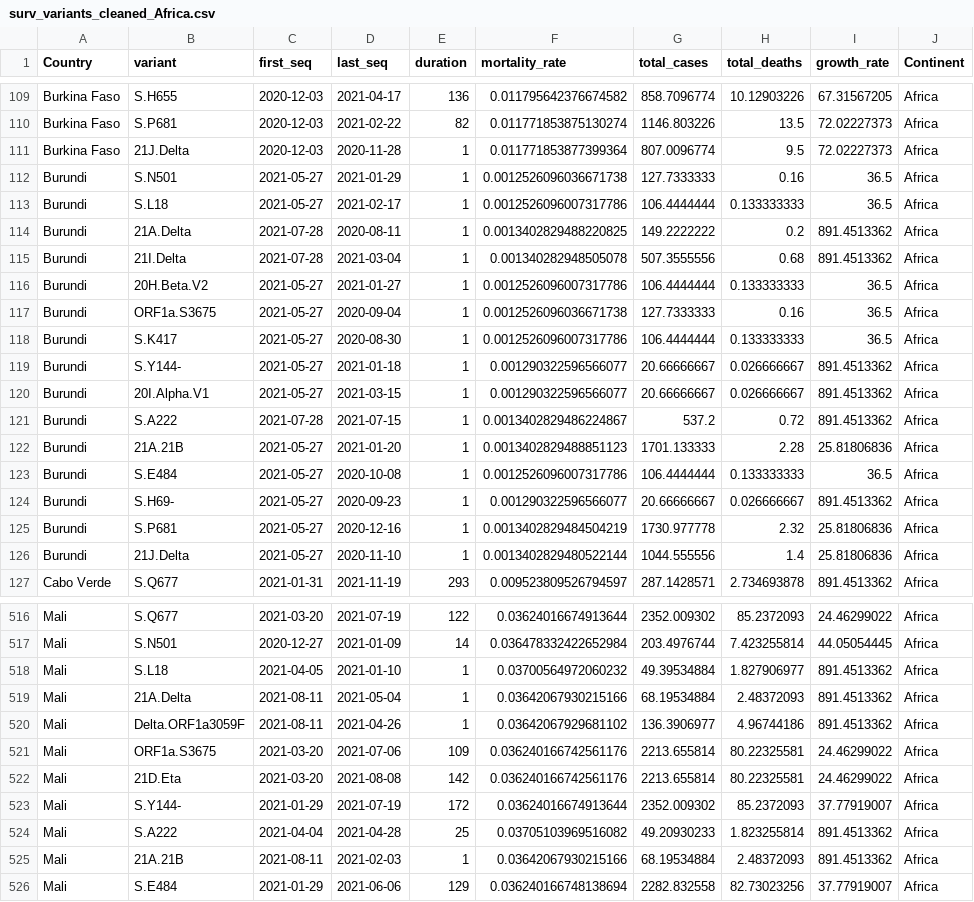
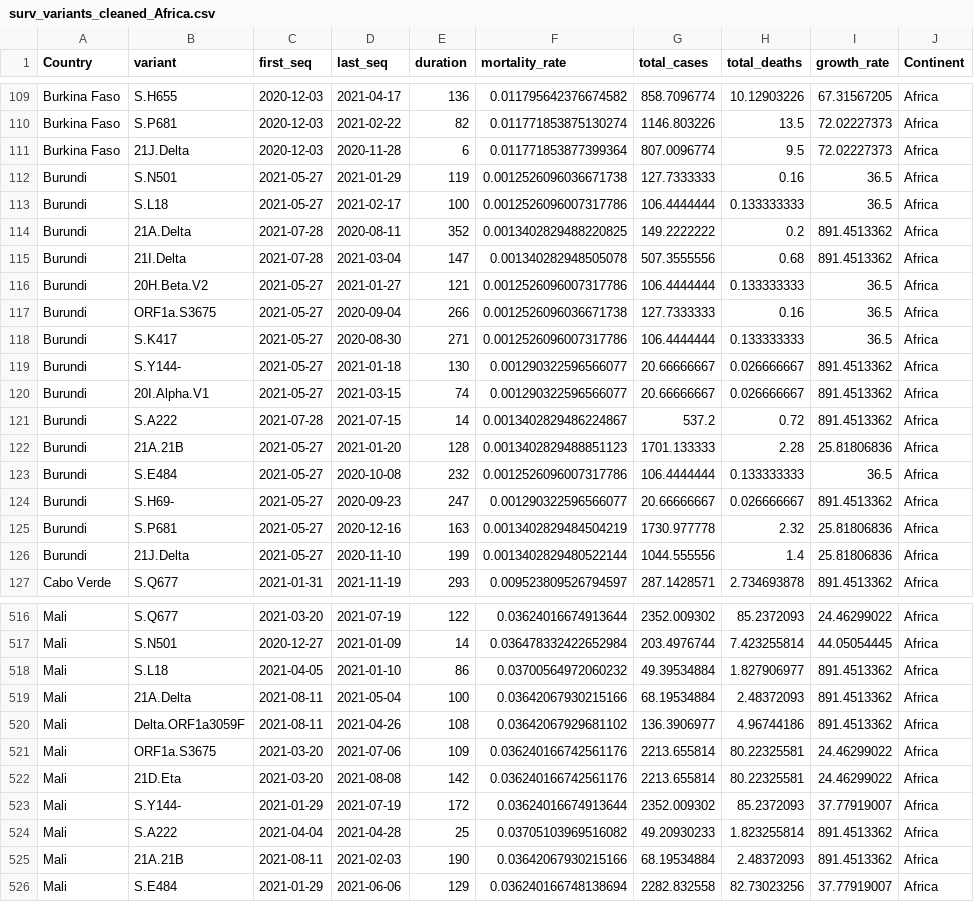
Before and after one commit to andreagiral/MA-541final_project, a CSV file: surv_variants_cleaned_Africa.csv, drawn as a sheet; only a part is shown, gaps mark what is left out; the diff covers the shown part only.

Commit message:
Africa

```diff
--- a/surv_variants_cleaned_Africa.csv
+++ b/surv_variants_cleaned_Africa.csv
@@ -110,18 +110,18 @@ Burkina Faso,S.H655,2020-12-03,2021-04-17,136,0.011795642376674582,858.7096774,1
 Burkina Faso,S.P681,2020-12-03,2021-02-22,82,0.011771853875130274,1146.803226,13.5,72.02227373,Africa
-Burkina Faso,21J.Delta,2020-12-03,2020-11-28,1,0.011771853877399364,807.0096774,9.5,72.02227373,Africa
-Burundi,S.N501,2021-05-27,2021-01-29,1,0.0012526096036671738,127.7333333,0.16,36.5,Africa
-Burundi,S.L18,2021-05-27,2021-02-17,1,0.0012526096007317786,106.4444444,0.133333333,36.5,Africa
-Burundi,21A.Delta,2021-07-28,2020-08-11,1,0.0013402829488220825,149.2222222,0.2,891.4513362,Africa
-Burundi,21I.Delta,2021-07-28,2021-03-04,1,0.001340282948505078,507.3555556,0.68,891.4513362,Africa
-Burundi,20H.Beta.V2,2021-05-27,2021-01-27,1,0.0012526096007317786,106.4444444,0.133333333,36.5,Africa
-Burundi,ORF1a.S3675,2021-05-27,2020-09-04,1,0.0012526096036671738,127.7333333,0.16,36.5,Africa
-Burundi,S.K417,2021-05-27,2020-08-30,1,0.0012526096007317786,106.4444444,0.133333333,36.5,Africa
-Burundi,S.Y144-,2021-05-27,2021-01-18,1,0.001290322596566077,20.66666667,0.026666667,891.4513362,Africa
-Burundi,20I.Alpha.V1,2021-05-27,2021-03-15,1,0.001290322596566077,20.66666667,0.026666667,891.4513362,Africa
-Burundi,S.A222,2021-07-28,2021-07-15,1,0.0013402829486224867,537.2,0.72,891.4513362,Africa
-Burundi,21A.21B,2021-05-27,2021-01-20,1,0.0013402829488851123,1701.133333,2.28,25.81806836,Africa
-Burundi,S.E484,2021-05-27,2020-10-08,1,0.0012526096007317786,106.4444444,0.133333333,36.5,Africa
-Burundi,S.H69-,2021-05-27,2020-09-23,1,0.001290322596566077,20.66666667,0.026666667,891.4513362,Africa
-Burundi,S.P681,2021-05-27,2020-12-16,1,0.0013402829484504219,1730.977778,2.32,25.81806836,Africa
-Burundi,21J.Delta,2021-05-27,2020-11-10,1,0.0013402829480522144,1044.555556,1.4,25.81806836,Africa
+Burkina Faso,21J.Delta,2020-12-03,2020-11-28,6,0.011771853877399364,807.0096774,9.5,72.02227373,Africa
+Burundi,S.N501,2021-05-27,2021-01-29,119,0.0012526096036671738,127.7333333,0.16,36.5,Africa
+Burundi,S.L18,2021-05-27,2021-02-17,100,0.0012526096007317786,106.4444444,0.133333333,36.5,Africa
+Burundi,21A.Delta,2021-07-28,2020-08-11,352,0.0013402829488220825,149.2222222,0.2,891.4513362,Africa
+Burundi,21I.Delta,2021-07-28,2021-03-04,147,0.001340282948505078,507.3555556,0.68,891.4513362,Africa
+Burundi,20H.Beta.V2,2021-05-27,2021-01-27,121,0.0012526096007317786,106.4444444,0.133333333,36.5,Africa
+Burundi,ORF1a.S3675,2021-05-27,2020-09-04,266,0.0012526096036671738,127.7333333,0.16,36.5,Africa
+Burundi,S.K417,2021-05-27,2020-08-30,271,0.0012526096007317786,106.4444444,0.133333333,36.5,Africa
+Burundi,S.Y144-,2021-05-27,2021-01-18,130,0.001290322596566077,20.66666667,0.026666667,891.4513362,Africa
+Burundi,20I.Alpha.V1,2021-05-27,2021-03-15,74,0.001290322596566077,20.66666667,0.026666667,891.4513362,Africa
+Burundi,S.A222,2021-07-28,2021-07-15,14,0.0013402829486224867,537.2,0.72,891.4513362,Africa
+Burundi,21A.21B,2021-05-27,2021-01-20,128,0.0013402829488851123,1701.133333,2.28,25.81806836,Africa
+Burundi,S.E484,2021-05-27,2020-10-08,232,0.0012526096007317786,106.4444444,0.133333333,36.5,Africa
+Burundi,S.H69-,2021-05-27,2020-09-23,247,0.001290322596566077,20.66666667,0.026666667,891.4513362,Africa
+Burundi,S.P681,2021-05-27,2020-12-16,163,0.0013402829484504219,1730.977778,2.32,25.81806836,Africa
+Burundi,21J.Delta,2021-05-27,2020-11-10,199,0.0013402829480522144,1044.555556,1.4,25.81806836,Africa
 Cabo Verde,S.Q677,2021-01-31,2021-11-19,293,0.009523809526794597,287.1428571,2.734693878,891.4513362,Africa
@@ -517,5 +517,5 @@ Mali,S.Q677,2021-03-20,2021-07-19,122,0.03624016674913644,2352.009302,85.2372093
 Mali,S.N501,2020-12-27,2021-01-09,14,0.036478332422652984,203.4976744,7.423255814,44.05054445,Africa
-Mali,S.L18,2021-04-05,2021-01-10,1,0.03700564972060232,49.39534884,1.827906977,891.4513362,Africa
-Mali,21A.Delta,2021-08-11,2021-05-04,1,0.03642067930215166,68.19534884,2.48372093,891.4513362,Africa
-Mali,Delta.ORF1a3059F,2021-08-11,2021-04-26,1,0.03642067929681102,136.3906977,4.96744186,891.4513362,Africa
+Mali,S.L18,2021-04-05,2021-01-10,86,0.03700564972060232,49.39534884,1.827906977,891.4513362,Africa
+Mali,21A.Delta,2021-08-11,2021-05-04,100,0.03642067930215166,68.19534884,2.48372093,891.4513362,Africa
+Mali,Delta.ORF1a3059F,2021-08-11,2021-04-26,108,0.03642067929681102,136.3906977,4.96744186,891.4513362,Africa
 Mali,ORF1a.S3675,2021-03-20,2021-07-06,109,0.036240166742561176,2213.655814,80.22325581,24.46299022,Africa
@@ -524,3 +524,3 @@ Mali,S.Y144-,2021-01-29,2021-07-19,172,0.03624016674913644,2352.009302,85.237209
 Mali,S.A222,2021-04-04,2021-04-28,25,0.03705103969516082,49.20930233,1.823255814,891.4513362,Africa
-Mali,21A.21B,2021-08-11,2021-02-03,1,0.03642067930215166,68.19534884,2.48372093,891.4513362,Africa
+Mali,21A.21B,2021-08-11,2021-02-03,190,0.03642067930215166,68.19534884,2.48372093,891.4513362,Africa
 Mali,S.E484,2021-01-29,2021-06-06,129,0.036240166748138694,2282.832558,82.73023256,37.77919007,Africa
```
Also changed, not shown: 106 edited cells elsewhere in this file.
